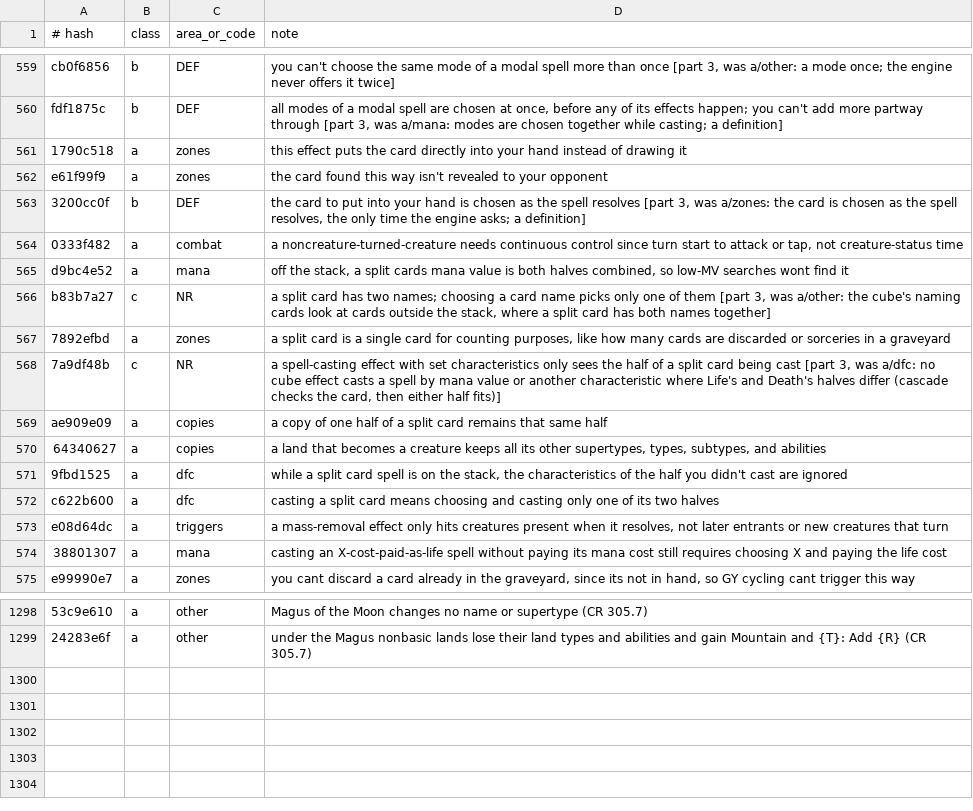
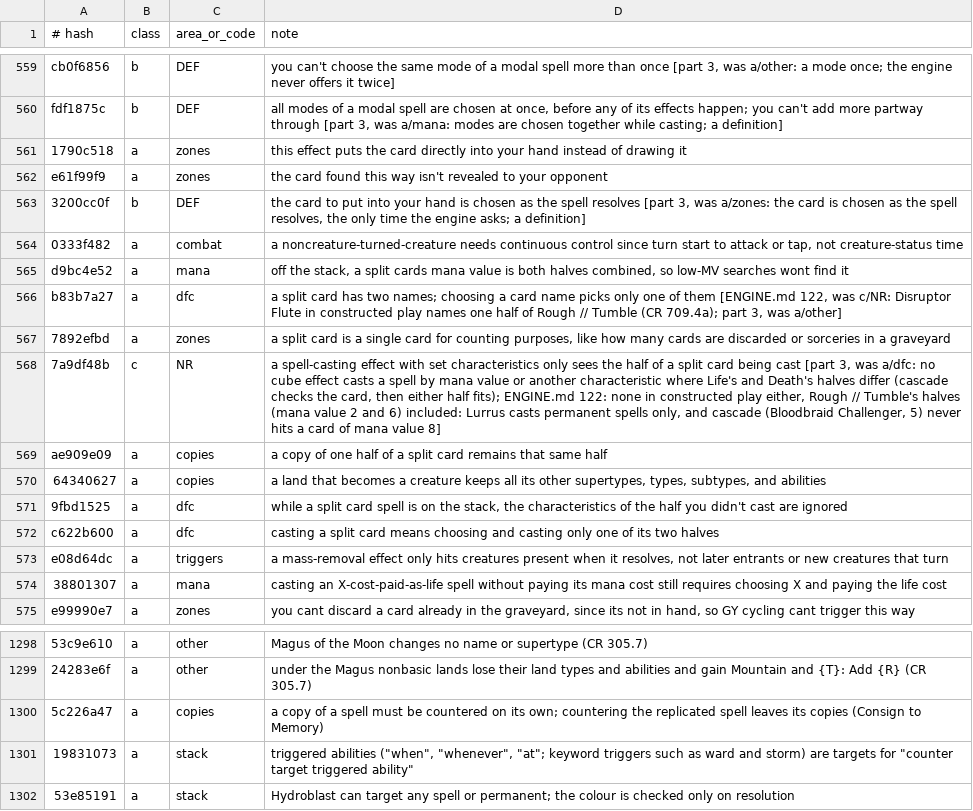
Before and after one commit to greggg230/mtg-zero, a TSV file: data/rulings/triage.tsv, drawn as a sheet; only a part is shown, gaps mark what is left out; the diff names each change by its address in the sheet, - before the commit and + after, or states it on an @@ line.

```diff
--- a/data/rulings/triage.tsv
+++ b/data/rulings/triage.tsv
-B566 (class): c
+B566 (class): a
-C566 (area_or_code): NR
+C566 (area_or_code): dfc
-D566 (note): …of them [part 3, was a/other: the cube's naming cards look at cards outside the stack, where a split card has both names together]
+D566 (note): …of them [ENGINE.md 122, was c/NR: Disruptor Flute in constructed play names one half of Rough // Tumble (CR 709.4a); part 3, was a/other]
-D568 (note): …either half fits)]
+D568 (note): …either half fits); ENGINE.md 122: none in constructed play either, Rough // Tumble's halves (mana value 2 and 6) included: Lurrus casts permanent spells only, and cascade (Bloodbraid Challenger, 5) never hits a card of mana value 8]
+row 1300: 5c226a47 | a | copies | a copy of a spell must be countered on its own; countering the replicated spell leaves its copies (Consign to Memory)
+row 1301: 19831073 | a | stack | triggered abilities ("when", "whenever", "at"; keyword triggers such as ward and storm) are targets for "counter target triggered ability"
+row 1302: 53e85191 | a | stack | Hydroblast can target any spell or permanent; the colour is checked only on resolution
```
Also changed, not shown: 25 other files.
